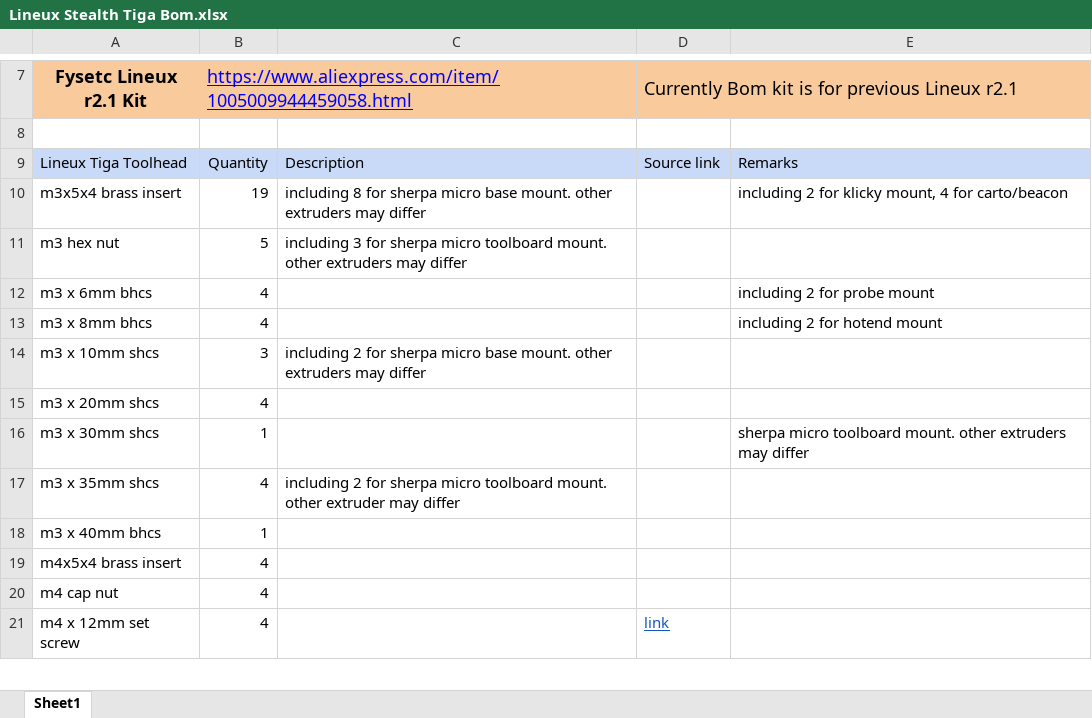
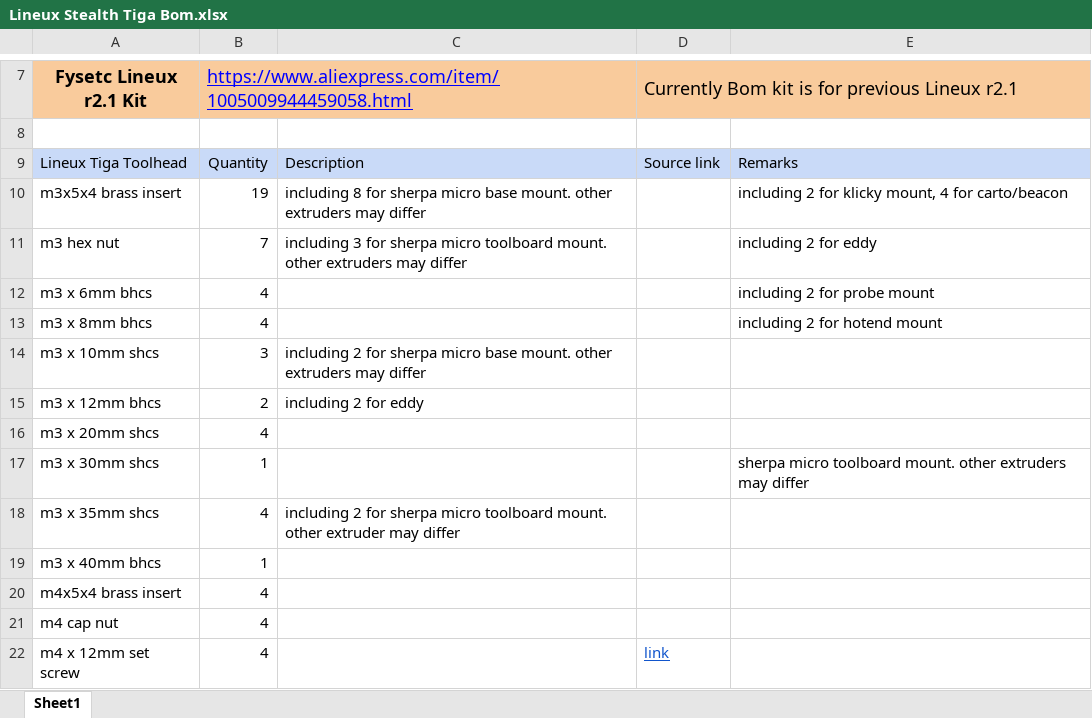
Before and after one commit to Bikin-Creative/Lineux-Toolchanger, an Excel workbook: BOM/Lineux Stealth Tiga Bom.xlsx, sheet Sheet1, drawn as a sheet; only a part is shown, gaps mark what is left out; values as stored, in another font and other column widths than the file's, no borders; charts and pictures not drawn; the diff names each change by its address in the sheet, - before the commit and + after, or states it on an @@ line.

Commit message:
Edit eddy cowl
Edited eddy cowl to allow adjustment

```diff
--- a/BOM/Lineux Stealth Tiga Bom.xlsx (sheet Sheet1)
+++ b/BOM/Lineux Stealth Tiga Bom.xlsx (sheet Sheet1)
-B11: 5
+B11: 7
-E11: (empty)
+E11: including 2 for eddy
+row 15: m3 x 12mm bhcs | 2 | including 2 for eddy
```
Also changed, not shown: 1 other file.
